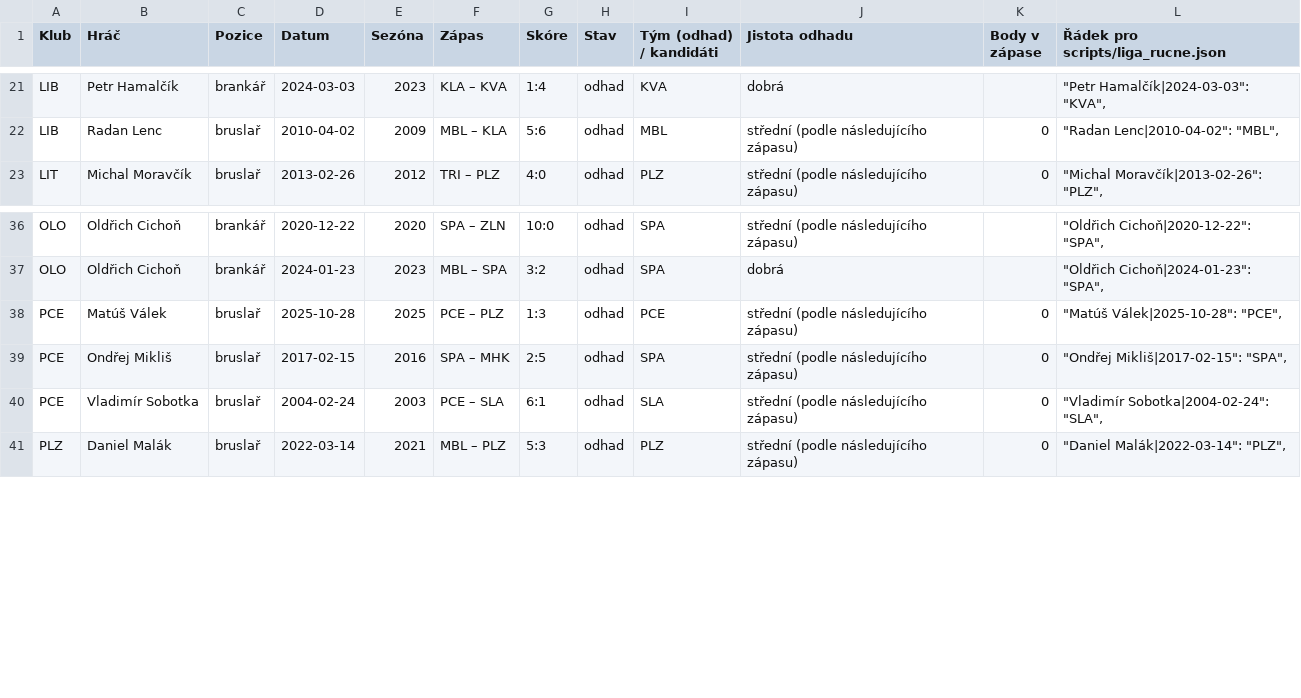
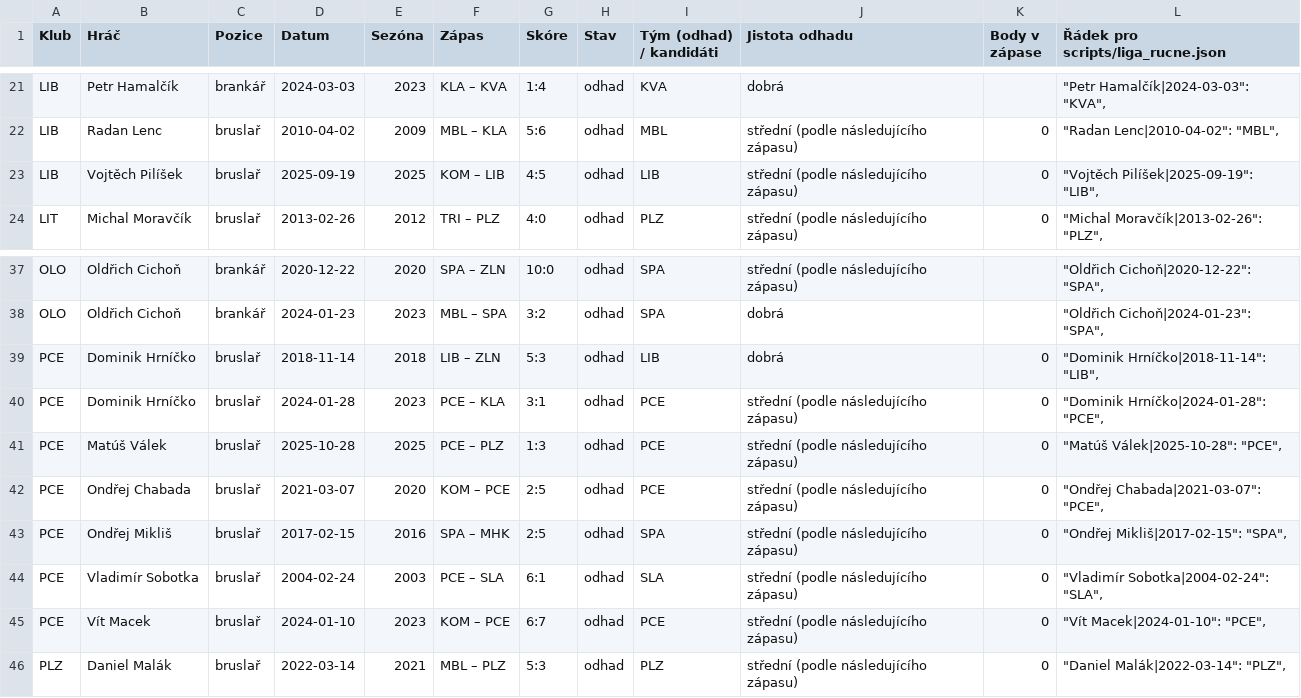
Before and after one commit to romankokos1/bnl, a CSV file: docs/liga/nejasne_odhady.csv, drawn as a sheet; only a part is shown, gaps mark what is left out.

```diff
--- a/docs/liga/nejasne_odhady.csv
+++ b/docs/liga/nejasne_odhady.csv
@@ -22,2 +22,3 @@
 "LIB";"Radan Lenc";"bruslař";"2010-04-02";"2009";"MBL – KLA";"5:6";"odhad";"MBL";"střední (podle následujícího zápasu)";"0";"""Radan Lenc|2010-04-02"": ""MBL"","
+"LIB";"Vojtěch Pilíšek";"bruslař";"2025-09-19";"2025";"KOM – LIB";"4:5";"odhad";"LIB";"střední (podle následujícího zápasu)";"0";"""Vojtěch Pilíšek|2025-09-19"": ""LIB"","
 "LIT";"Michal Moravčík";"bruslař";"2013-02-26";"2012";"TRI – PLZ";"4:0";"odhad";"PLZ";"střední (podle následujícího zápasu)";"0";"""Michal Moravčík|2013-02-26"": ""PLZ"","
@@ -37,5 +38,9 @@
 "OLO";"Oldřich Cichoň";"brankář";"2024-01-23";"2023";"MBL – SPA";"3:2";"odhad";"SPA";"dobrá";"";"""Oldřich Cichoň|2024-01-23"": ""SPA"","
+"PCE";"Dominik Hrníčko";"bruslař";"2018-11-14";"2018";"LIB – ZLN";"5:3";"odhad";"LIB";"dobrá";"0";"""Dominik Hrníčko|2018-11-14"": ""LIB"","
+"PCE";"Dominik Hrníčko";"bruslař";"2024-01-28";"2023";"PCE – KLA";"3:1";"odhad";"PCE";"střední (podle následujícího zápasu)";"0";"""Dominik Hrníčko|2024-01-28"": ""PCE"","
 "PCE";"Matúš Válek";"bruslař";"2025-10-28";"2025";"PCE – PLZ";"1:3";"odhad";"PCE";"střední (podle následujícího zápasu)";"0";"""Matúš Válek|2025-10-28"": ""PCE"","
+"PCE";"Ondřej Chabada";"bruslař";"2021-03-07";"2020";"KOM – PCE";"2:5";"odhad";"PCE";"střední (podle následujícího zápasu)";"0";"""Ondřej Chabada|2021-03-07"": ""PCE"","
 "PCE";"Ondřej Mikliš";"bruslař";"2017-02-15";"2016";"SPA – MHK";"2:5";"odhad";"SPA";"střední (podle následujícího zápasu)";"0";"""Ondřej Mikliš|2017-02-15"": ""SPA"","
 "PCE";"Vladimír Sobotka";"bruslař";"2004-02-24";"2003";"PCE – SLA";"6:1";"odhad";"SLA";"střední (podle následujícího zápasu)";"0";"""Vladimír Sobotka|2004-02-24"": ""SLA"","
+"PCE";"Vít Macek";"bruslař";"2024-01-10";"2023";"KOM – PCE";"6:7";"odhad";"PCE";"střední (podle následujícího zápasu)";"0";"""Vít Macek|2024-01-10"": ""PCE"","
 "PLZ";"Daniel Malák";"bruslař";"2022-03-14";"2021";"MBL – PLZ";"5:3";"odhad";"PLZ";"střední (podle následujícího zápasu)";"0";"""Daniel Malák|2022-03-14"": ""PLZ"","
```
Also changed, not shown: docs/liga/nejasne_hraci.csv, 17 other files.
